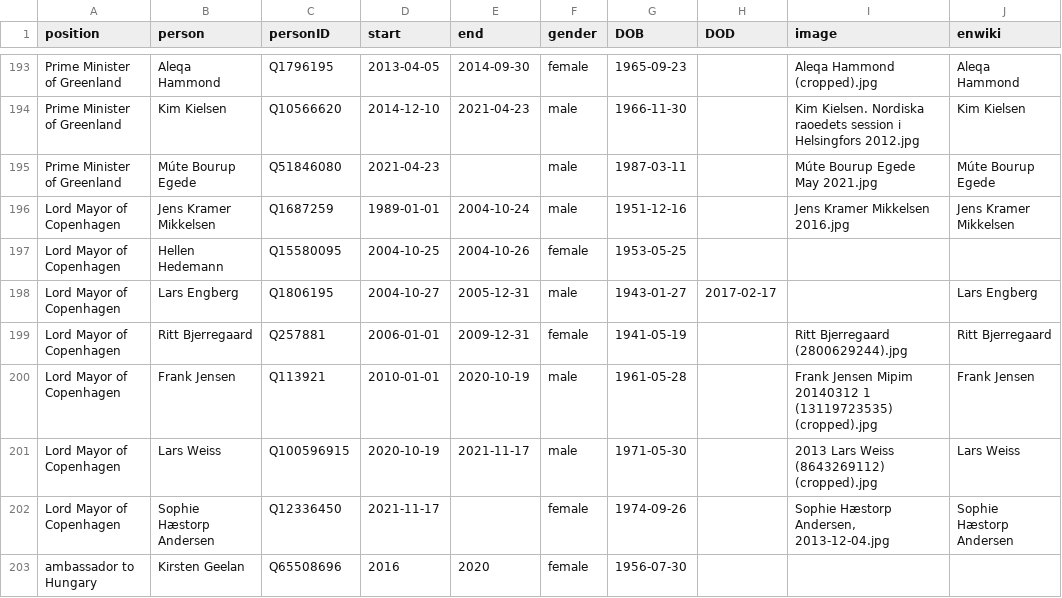
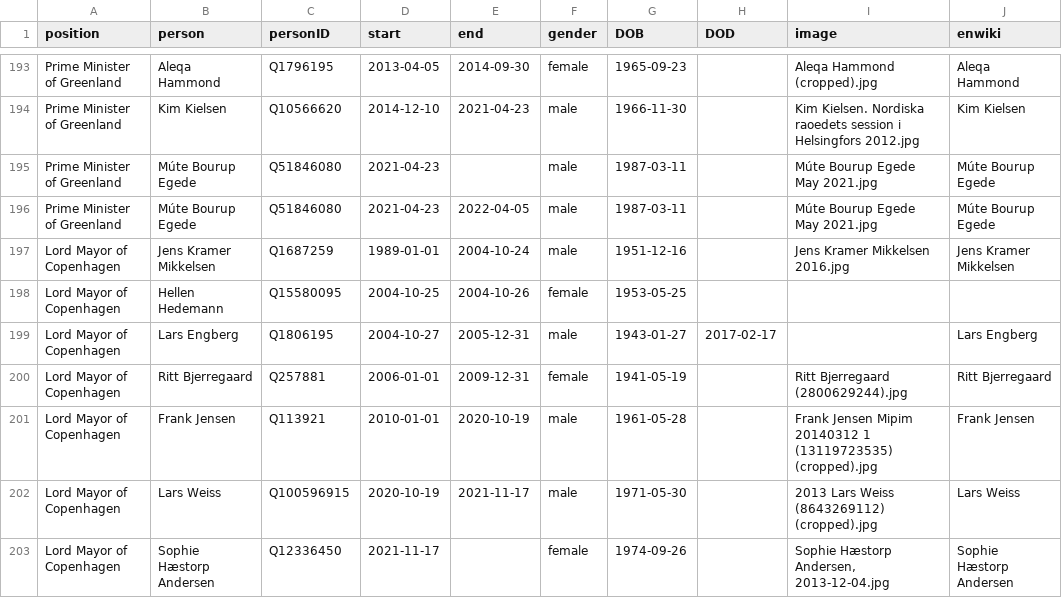
Before and after one commit to every-politician-scrapers/denmark-cabinet, a CSV file: html/holders21.csv, drawn as a sheet; only a part is shown, gaps mark what is left out; the shorter side is filled out with more unchanged rows.

Commit message:
PCB update

```diff
--- a/html/holders21.csv
+++ b/html/holders21.csv
@@ -195,2 +195,3 @@ Prime Minister of Greenland,Kim Kielsen,Q10566620,2014-12-10,2021-04-23,male,196
 Prime Minister of Greenland,Múte Bourup Egede,Q51846080,2021-04-23,,male,1987-03-11,,Múte Bourup Egede May 2021.jpg,Múte Bourup Egede
+Prime Minister of Greenland,Múte Bourup Egede,Q51846080,2021-04-23,2022-04-05,male,1987-03-11,,Múte Bourup Egede May 2021.jpg,Múte Bourup Egede
 Lord Mayor of Copenhagen,Jens Kramer Mikkelsen,Q1687259,1989-01-01,2004-10-24,male,1951-12-16,,Jens Kramer Mikkelsen 2016.jpg,Jens Kramer Mikkelsen
```
